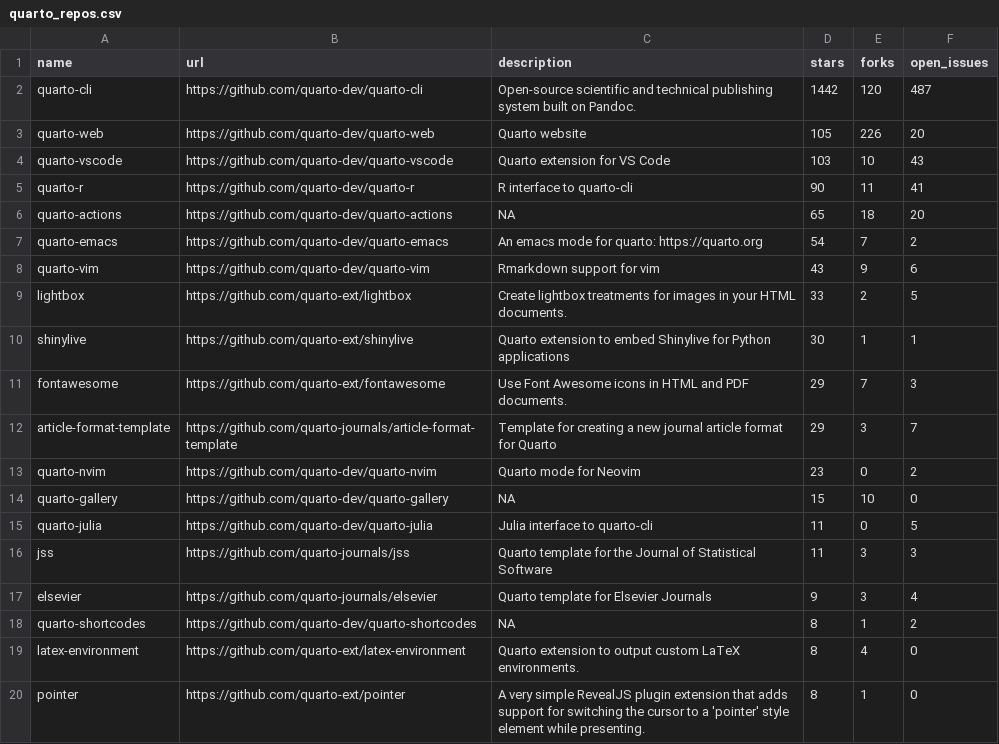
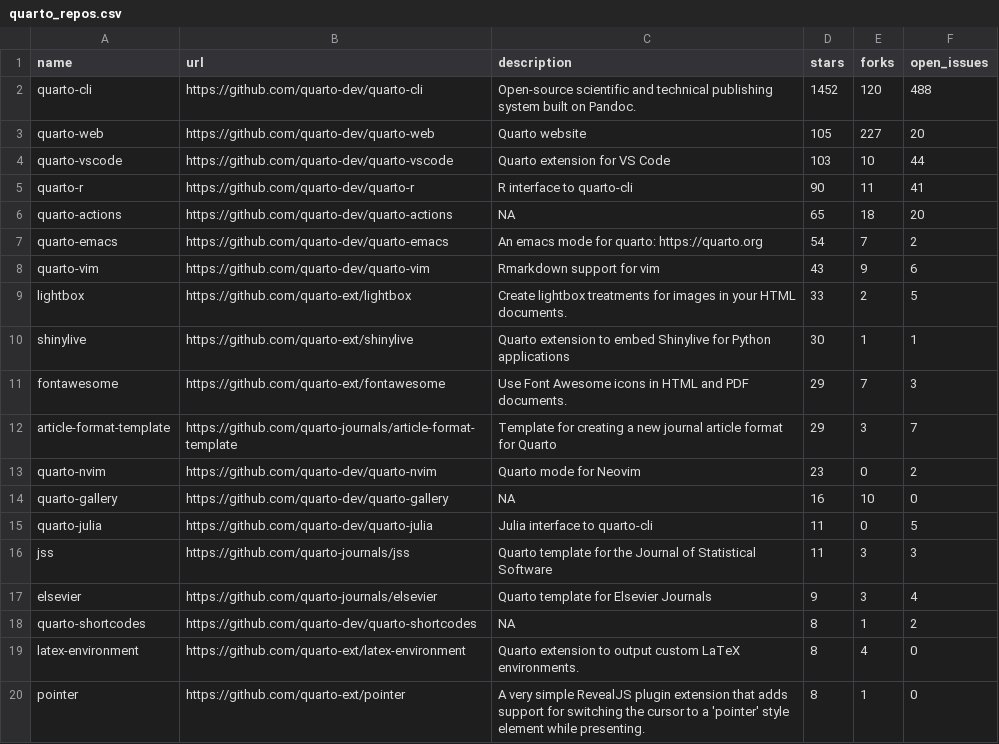
Before and after one commit to beatrizmilz/awesome-gha, a CSV file: 01-monitoring-quarto-repos/quarto_repos.csv, drawn as a sheet; only a part is shown.

```diff
--- a/01-monitoring-quarto-repos/quarto_repos.csv
+++ b/01-monitoring-quarto-repos/quarto_repos.csv
@@ -1,5 +1,5 @@
 name,url,description,stars,forks,open_issues
-quarto-cli,https://github.com/quarto-dev/quarto-cli,Open-source scientific and technical publishing system built on Pandoc.,1442,120,487
-quarto-web,https://github.com/quarto-dev/quarto-web,Quarto website,105,226,20
-quarto-vscode,https://github.com/quarto-dev/quarto-vscode,Quarto extension for VS Code,103,10,43
+quarto-cli,https://github.com/quarto-dev/quarto-cli,Open-source scientific and technical publishing system built on Pandoc.,1452,120,488
+quarto-web,https://github.com/quarto-dev/quarto-web,Quarto website,105,227,20
+quarto-vscode,https://github.com/quarto-dev/quarto-vscode,Quarto extension for VS Code,103,10,44
 quarto-r,https://github.com/quarto-dev/quarto-r,R interface to quarto-cli,90,11,41
@@ -13,3 +13,3 @@ article-format-template,https://github.com/quarto-journals/article-format-templa
 quarto-nvim,https://github.com/quarto-dev/quarto-nvim,Quarto mode for Neovim,23,0,2
-quarto-gallery,https://github.com/quarto-dev/quarto-gallery,NA,15,10,0
+quarto-gallery,https://github.com/quarto-dev/quarto-gallery,NA,16,10,0
 quarto-julia,https://github.com/quarto-dev/quarto-julia,Julia interface to quarto-cli,11,0,5
```
Also changed, not shown: 1 other file.
